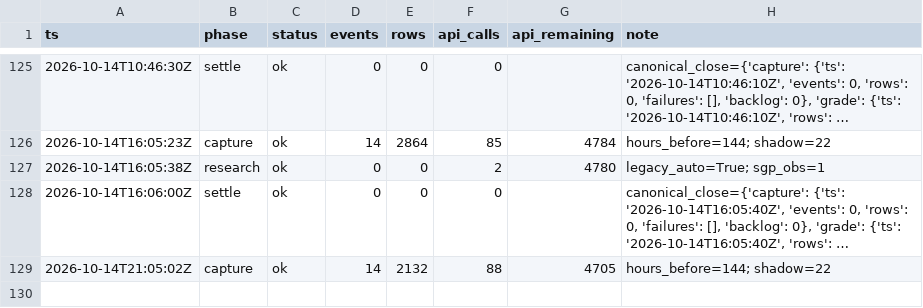
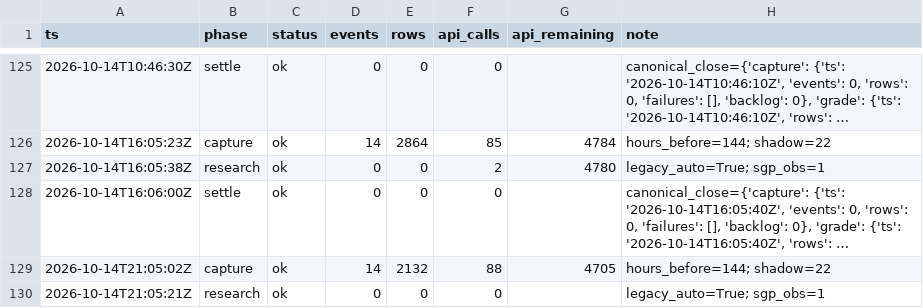
Before and after one commit to zilverest/prop-lab, a CSV file: data/pipeline_health.csv, drawn as a sheet; only a part is shown, gaps mark what is left out; long unchanged cells end in …; the diff names each change by its address in the sheet, - before the commit and + after, or states it on an @@ line.

```diff
--- a/data/pipeline_health.csv
+++ b/data/pipeline_health.csv
+row 130: 2026-10-14T21:05:21Z | research | ok | 0 | 0 | 0 |  | legacy_auto=True; sgp_obs=1
```
Also changed, not shown: data/sgp_shadow_boards.csv, data/slips.csv, 2 other files.
